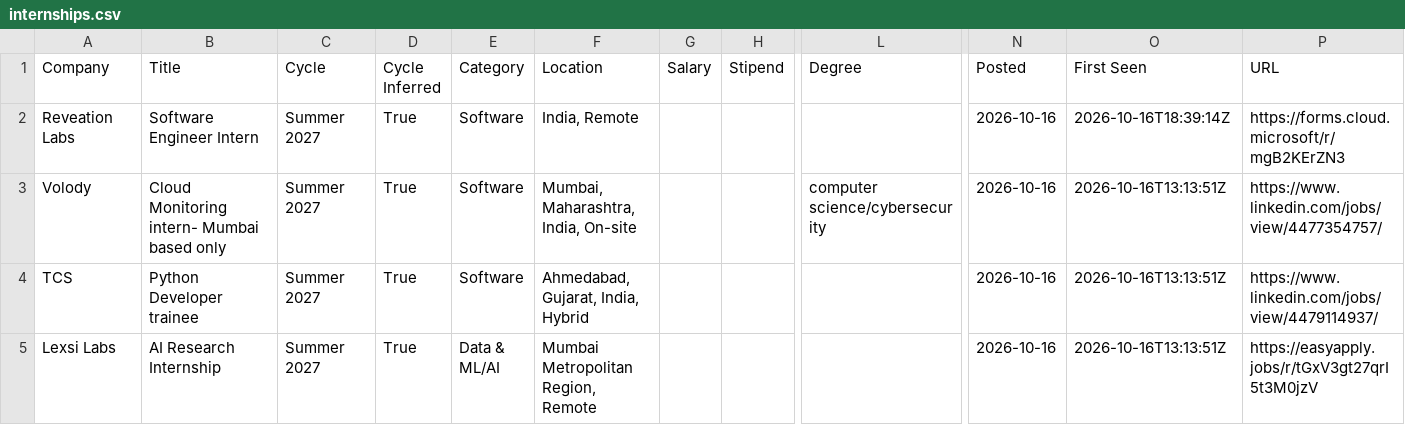
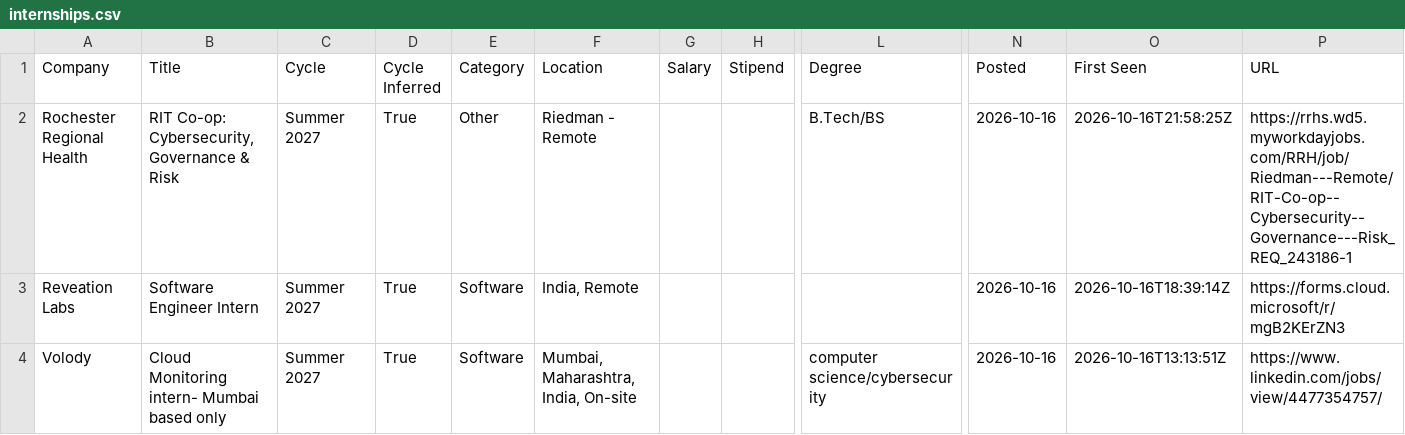
Before and after one commit to lcs2024016-arch/intern-work, a CSV file: data/internships.csv, drawn as a sheet; only a part is shown, gaps mark what is left out; the shorter side is filled out with more unchanged rows; rows hold the shown columns only; the diff covers the shown part only; the diff names each change by its address in the sheet, - before the commit and + after, or states it on an @@ line.

Commit message:
chore: update internships (2026-10-16 21:58 UTC)

```diff
--- a/data/internships.csv
+++ b/data/internships.csv
+row 2: Rochester Regional Health | RIT Co-op: Cybersecurity, Governance & Risk | Summer 2027 | True | Other | Riedman - Remote |  |  | B.Tech/BS | 2026-10-16 | 2026-10-16T21:58:25Z | https://rrhs.wd5.myworkdayjobs.com/RRH/job/Riedman---Remote/RIT-Co-op--Cybersecurity--Governance---Risk_REQ_243186-1
```
Also changed, not shown: 1 added row and 1 edited cell elsewhere in this file, 11 other files.
